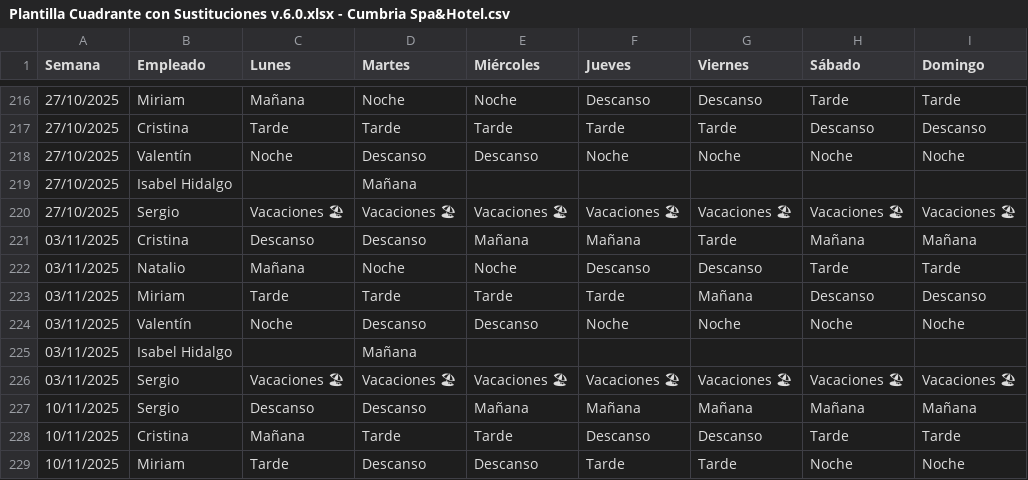
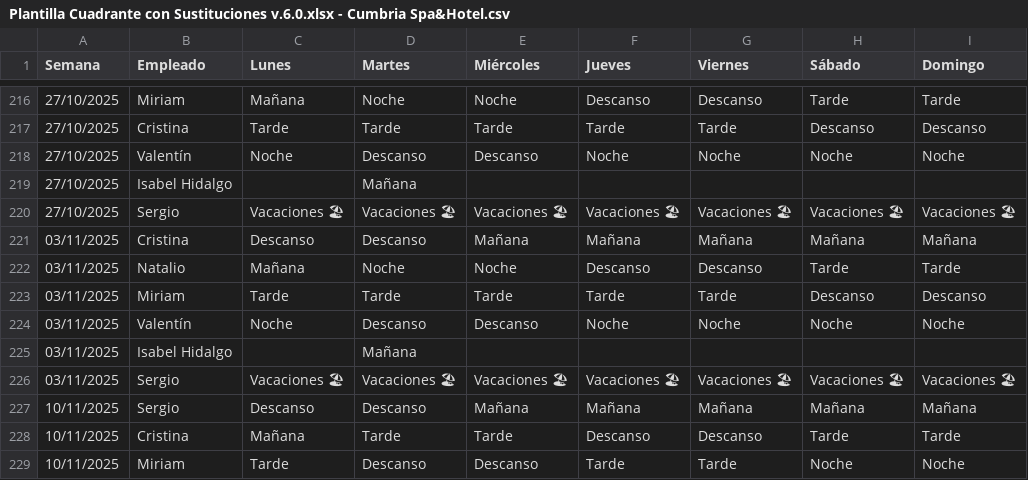
Before and after one commit to Nataliogc/turnosweb, a CSV file: Plantilla Cuadrante con Sustituciones v.6.0.xlsx - Cumbria Spa&Hotel.csv, drawn as a sheet; only a part is shown, gaps mark what is left out; the diff names each change by its address in the sheet, - before the commit and + after, or states it on an @@ line.

```diff
--- a/Plantilla Cuadrante con Sustituciones v.6.0.xlsx - Cumbria Spa&Hotel.csv
+++ b/Plantilla Cuadrante con Sustituciones v.6.0.xlsx - Cumbria Spa&Hotel.csv
-G221 (Viernes): Tarde
+G221 (Viernes): Mañana
-G223 (Viernes): Mañana
+G223 (Viernes): Tarde
```
Also changed, not shown: Plantilla Cuadrante con Sustituciones v.6.0.xlsx - Sustituciones.csv, 2 other files.
